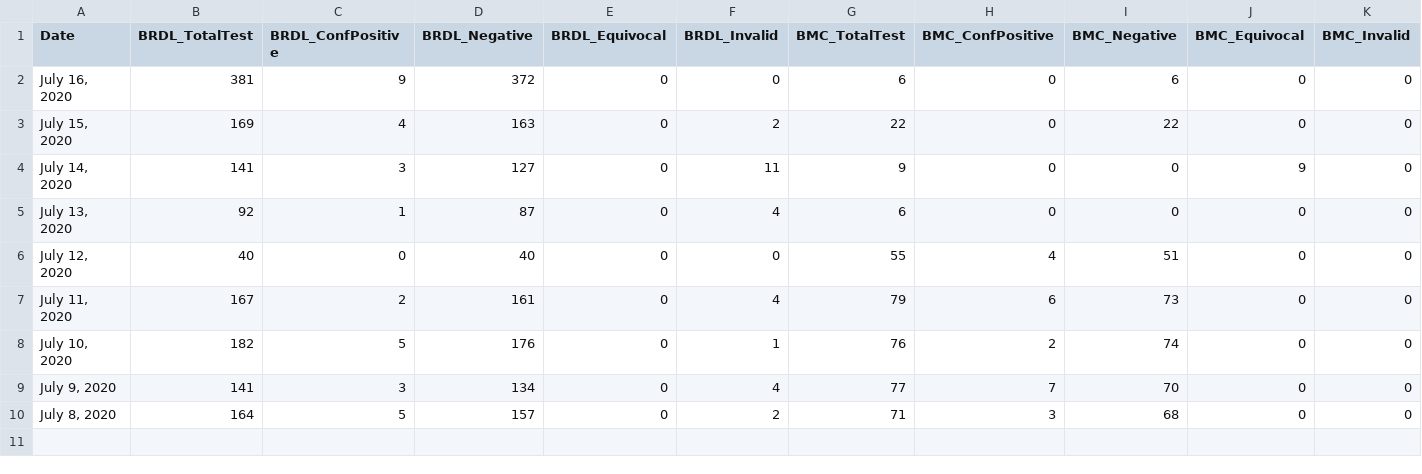
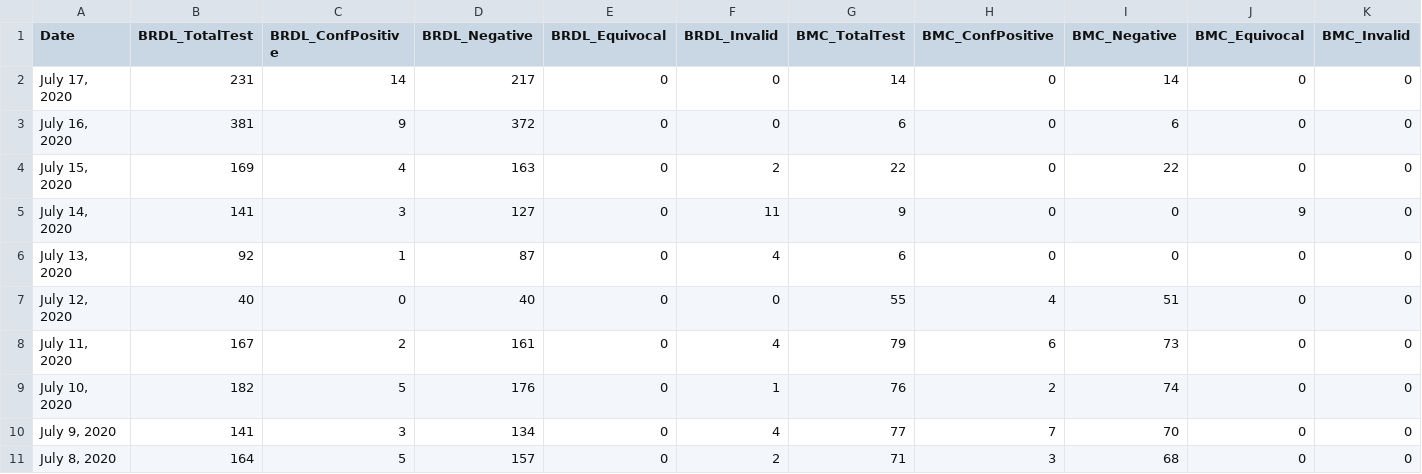
Before and after one commit to jmbangate/jmbangate.github.io, a CSV file: covid/BicolR5testing.csv, drawn as a sheet; only a part is shown; rows hold the shown columns only; the diff names each change by its address in the sheet, - before the commit and + after, or states it on an @@ line.

```diff
--- a/covid/BicolR5testing.csv
+++ b/covid/BicolR5testing.csv
+row 2: July 17, 2020 | 231 | 14 | 217 | 0 | 0 | 14 | 0 | 14 | 0 | 0
```
Also changed, not shown: covid/BicolR5bedsmech.csv, covid/BicolR5cases.csv.
